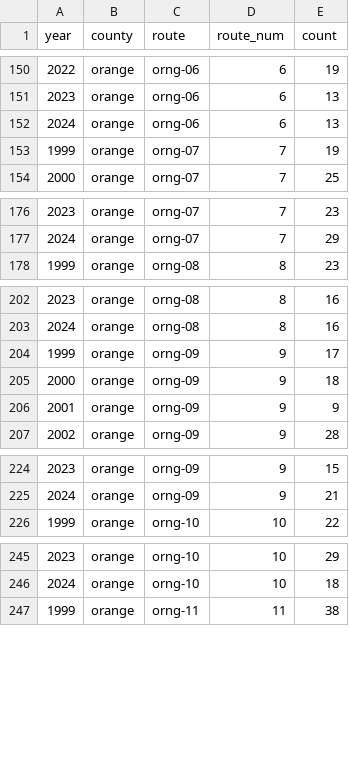
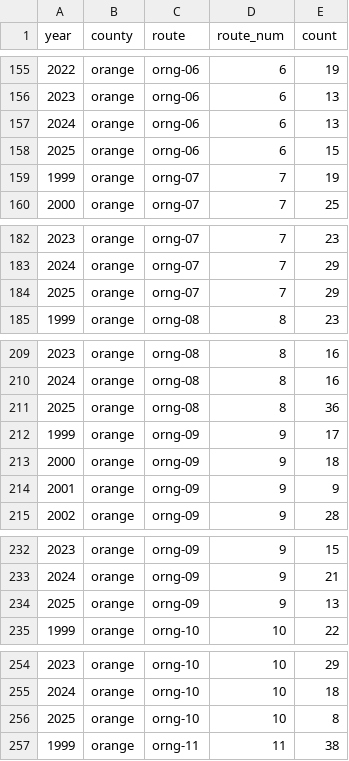
Before and after one commit to nc-minibbs/minibbs.us, a CSV file: _site/data/AmericanCrow-counts.csv, drawn as a sheet; only a part is shown, gaps mark what is left out; the diff covers the shown part only.

```diff
--- a/_site/data/AmericanCrow-counts.csv
+++ b/_site/data/AmericanCrow-counts.csv
@@ -152,2 +157,3 @@
 2024,"orange","orng-06",6,13
+2025,"orange","orng-06",6,15
 1999,"orange","orng-07",7,19
@@ -177,2 +183,3 @@
 2024,"orange","orng-07",7,29
+2025,"orange","orng-07",7,29
 1999,"orange","orng-08",8,23
@@ -203,2 +210,3 @@
 2024,"orange","orng-08",8,16
+2025,"orange","orng-08",8,36
 1999,"orange","orng-09",9,17
@@ -225,2 +233,3 @@
 2024,"orange","orng-09",9,21
+2025,"orange","orng-09",9,13
 1999,"orange","orng-10",10,22
@@ -246,2 +255,3 @@
 2024,"orange","orng-10",10,18
+2025,"orange","orng-10",10,8
 1999,"orange","orng-11",11,38
```
Also changed, not shown: 29 added rows elsewhere in this file, _site/data/AmericanGoldfinch-counts.csv, _site/data/AmericanRobin-counts.csv, 13 other files.
